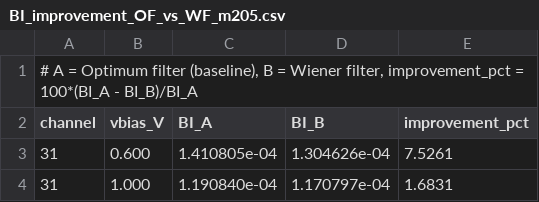
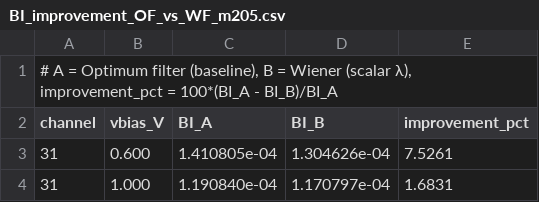
Before and after one commit to AlbertoZanelli/PileUp, a CSV file: comparisons/OF_vs_WF/BI_improvement_OF_vs_WF_m205.csv, drawn as a sheet; only a part is shown.

```diff
--- a/comparisons/OF_vs_WF/BI_improvement_OF_vs_WF_m205.csv
+++ b/comparisons/OF_vs_WF/BI_improvement_OF_vs_WF_m205.csv
@@ -1,2 +1,2 @@
-"# A = Optimum filter (baseline),  B = Wiener filter,  improvement_pct = 100*(BI_A - BI_B)/BI_A"
+"# A = Optimum filter (baseline),  B = Wiener (scalar λ),  improvement_pct = 100*(BI_A - BI_B)/BI_A"
 channel,vbias_V,BI_A,BI_B,improvement_pct
```
Also changed, not shown: 27 other files.
